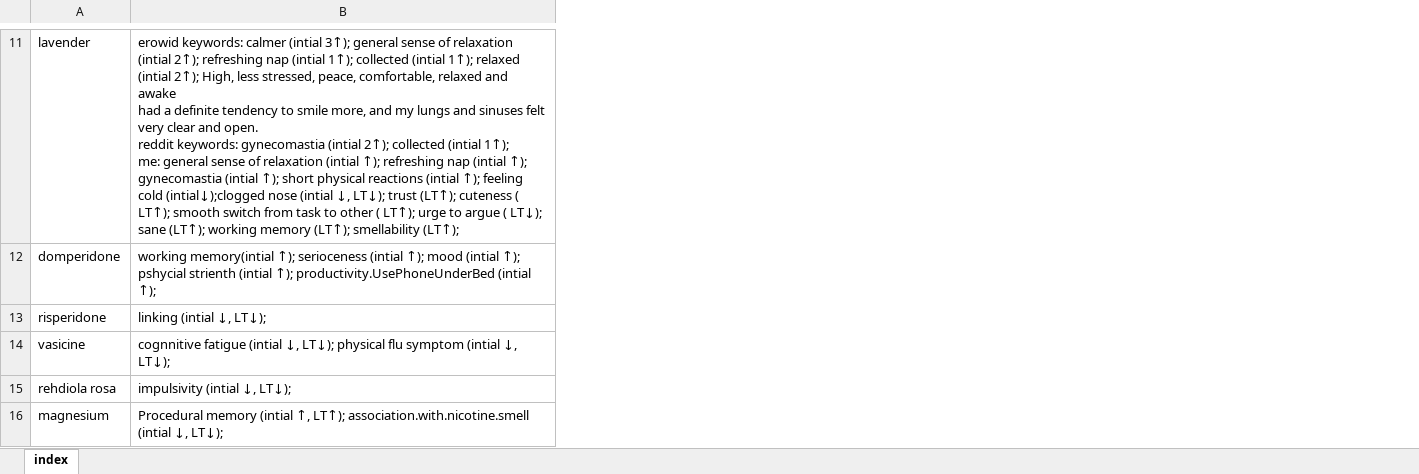
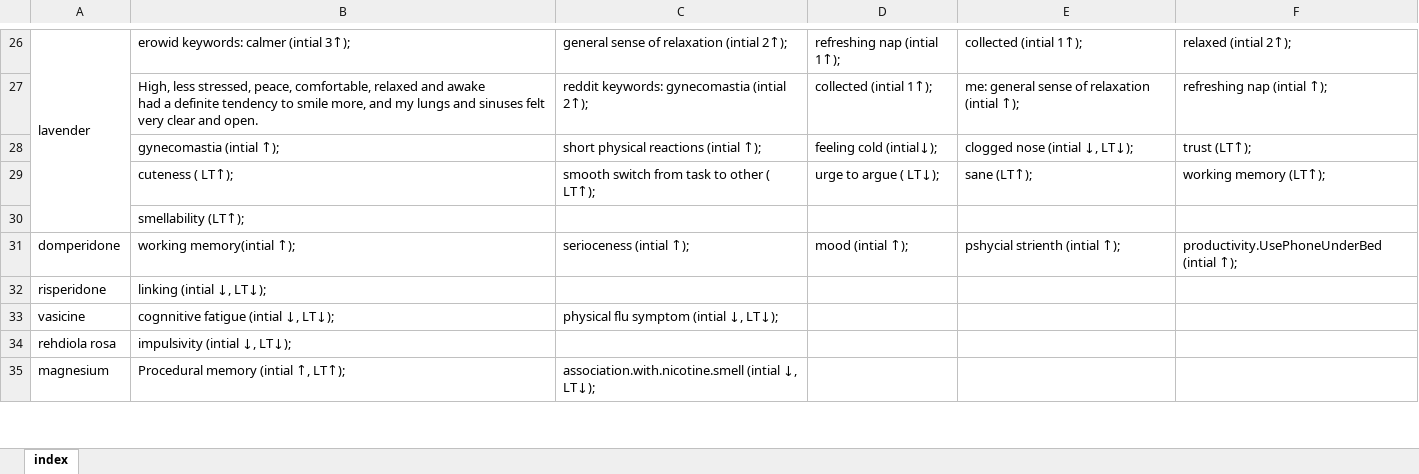
Before and after one commit to ibtisammidlet/alert-gene, an Excel workbook: res/consepted.xlsx, sheet index, drawn as a sheet; only a part is shown, gaps mark what is left out; values as stored, in another font and other column widths than the file's, no cell formats; addresses are those after the commit; ↵ is a line break in a cell; the diff covers the shown part only; the diff names each change by its address in the sheet, - before the commit and + after, or states it on an @@ line.

```diff
--- a/res/consepted.xlsx (sheet index)
+++ b/res/consepted.xlsx (sheet index)
+column C, row 26: general sense of relaxation (intial 2↑);; rows 31-35: serioceness (intial ↑); |  | physical flu symptom (intial ↓, LT↓); |  | association.with.nicotine.smell (intial ↓, LT↓);
+column D, row 26: refreshing nap (intial 1↑);; row 31: mood (intial ↑);
+column E, row 26: collected (intial 1↑);; row 31: pshycial strienth (intial ↑);
+column F, row 26: relaxed (intial 2↑);; row 31: productivity.UsePhoneUnderBed (intial ↑);
+A26:A30 merged
-B26: …(intial 3↑); general sense of relaxation (intial 2↑); refreshing nap (intial 1↑); collected (intial 1↑); relaxed (intial 2↑); High, less stressed, peace, comfortable, relaxed and awake ↵ had a definite tendency to smile more, and my lungs and sinuses felt very clear and open. ↵ reddit keywords: gynecomastia (intial 2↑); collected (intial 1↑); ↵ me: general sense of relaxation (intial ↑); refreshing nap (intial ↑); gynecomastia (intial ↑); short physical reactions (intial ↑); feeling cold (intial↓);clogged nose (intial ↓, LT↓); trust (LT↑); cuteness ( LT↑); smooth switch from task to other ( LT↑); urge to argue ( LT↓); sane (LT↑); working memory (LT↑); smellability (LT↑);
+B26: …(intial 3↑);
+row 27:  | High, less stressed, peace, comfortable, relaxed and awake ↵ had a definite tendency to smile more, and my lungs and sinuses felt very clear and open. | reddit keywords: gynecomastia (intial 2↑); | collected (intial 1↑); | me: general sense of relaxation (intial ↑); | refreshing nap (intial ↑);
+row 28:  | gynecomastia (intial ↑); | short physical reactions (intial ↑); | feeling cold (intial↓); | clogged nose (intial ↓, LT↓); | trust (LT↑);
+row 29:  | cuteness ( LT↑); | smooth switch from task to other ( LT↑); | urge to argue ( LT↓); | sane (LT↑); | working memory (LT↑);
+row 30:  | smellability (LT↑);
-B31: …memory(intial ↑); serioceness (intial ↑); mood (intial ↑); pshycial strienth (intial ↑); productivity.UsePhoneUnderBed (intial ↑);
+B31: …memory(intial ↑);
-B33: …↓, LT↓); physical flu symptom (intial ↓, LT↓);
+B33: …↓, LT↓);
-B35: …↑, LT↑); association.with.nicotine.smell (intial ↓, LT↓);
+B35: …↑, LT↑);
```
Also changed, not shown: 20 added rows, 11 edited cells and merged cells elsewhere in this sheet, cell formats.
